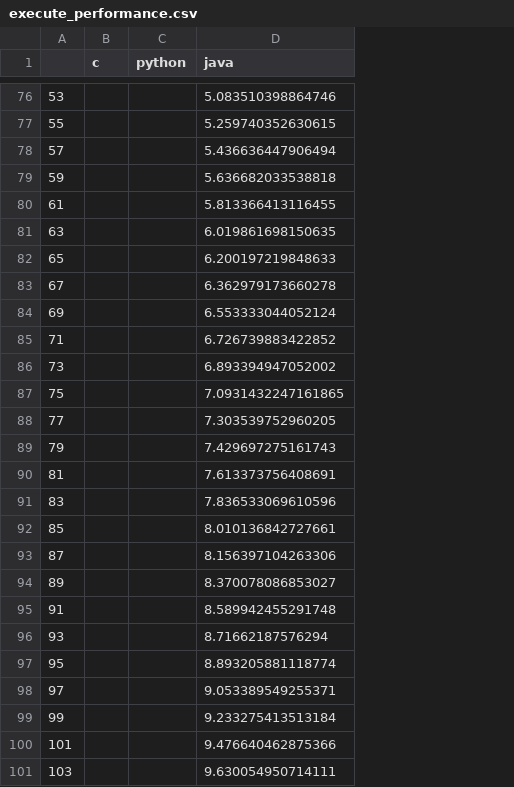
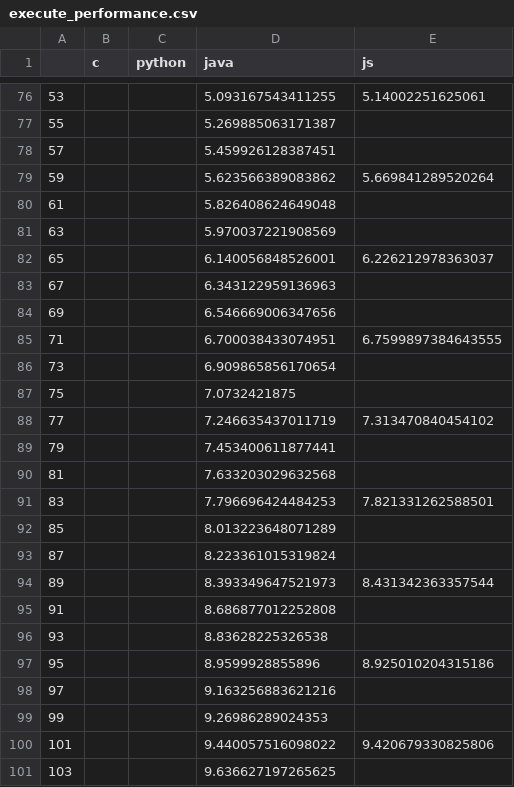
Before and after one commit to diverse-project/LiveRec, a CSV file: LiveFromDAP/performance/execute_performance.csv, drawn as a sheet; only a part is shown, gaps mark what is left out; the diff covers the shown part only; the diff names each change by its address in the sheet, - before the commit and + after, or states it on an @@ line.

```diff
--- a/LiveFromDAP/performance/execute_performance.csv
+++ b/LiveFromDAP/performance/execute_performance.csv
+column E (js), rows 76-100: 5.14002251625061 |  |  | 5.669841289520264 |  |  | 6.226212978363037 |  |  | 6.7599897384643555 |  |  | 7.313470840454102 |  |  | 7.821331262588501 |  |  | 8.431342363357544 |  |  | 8.925010204315186 |  |  | 9.420679330825806
-D76 (java): 5.083510398864746
+D76 (java): 5.093167543411255
-D77 (java): 5.259740352630615
+D77 (java): 5.269885063171387
-D78 (java): 5.436636447906494
+D78 (java): 5.459926128387451
-D79 (java): 5.636682033538818
+D79 (java): 5.623566389083862
-D80 (java): 5.813366413116455
+D80 (java): 5.826408624649048
-D81 (java): 6.019861698150635
+D81 (java): 5.970037221908569
-D82 (java): 6.200197219848633
+D82 (java): 6.140056848526001
-D83 (java): 6.362979173660278
+D83 (java): 6.343122959136963
-D84 (java): 6.553333044052124
+D84 (java): 6.546669006347656
-D85 (java): 6.726739883422852
+D85 (java): 6.700038433074951
-D86 (java): 6.893394947052002
+D86 (java): 6.909865856170654
-D87 (java): 7.0931432247161865
+D87 (java): 7.0732421875
-D88 (java): 7.303539752960205
+D88 (java): 7.246635437011719
-D89 (java): 7.429697275161743
+D89 (java): 7.453400611877441
-D90 (java): 7.613373756408691
+D90 (java): 7.633203029632568
-D91 (java): 7.836533069610596
+D91 (java): 7.796696424484253
-D92 (java): 8.010136842727661
+D92 (java): 8.013223648071289
-D93 (java): 8.156397104263306
+D93 (java): 8.223361015319824
-D94 (java): 8.370078086853027
+D94 (java): 8.393349647521973
-D95 (java): 8.589942455291748
+D95 (java): 8.686877012252808
-D96 (java): 8.71662187576294
+D96 (java): 8.83628225326538
-D97 (java): 8.893205881118774
+D97 (java): 8.9599928855896
-D98 (java): 9.053389549255371
+D98 (java): 9.163256883621216
-D99 (java): 9.233275413513184
+D99 (java): 9.26986289024353
-D100 (java): 9.476640462875366
+D100 (java): 9.440057516098022
-D101 (java): 9.630054950714111
+D101 (java): 9.636627197265625
```
Also changed, not shown: 124 edited cells elsewhere in this file, LiveFromDAP/performance/compile_code_performance.csv, LiveFromDAP/performance/load_code_performance.csv, 26 other files.
